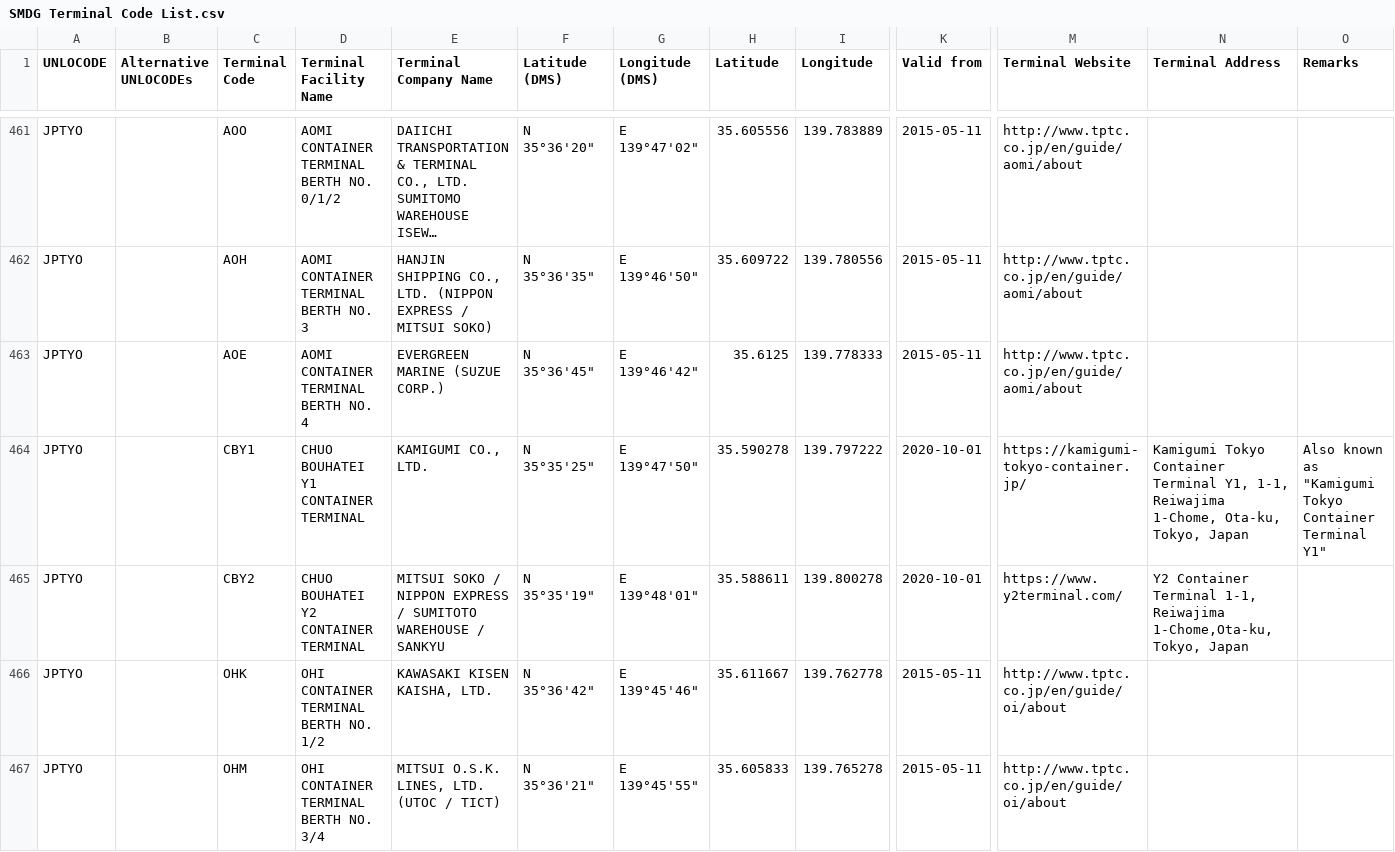
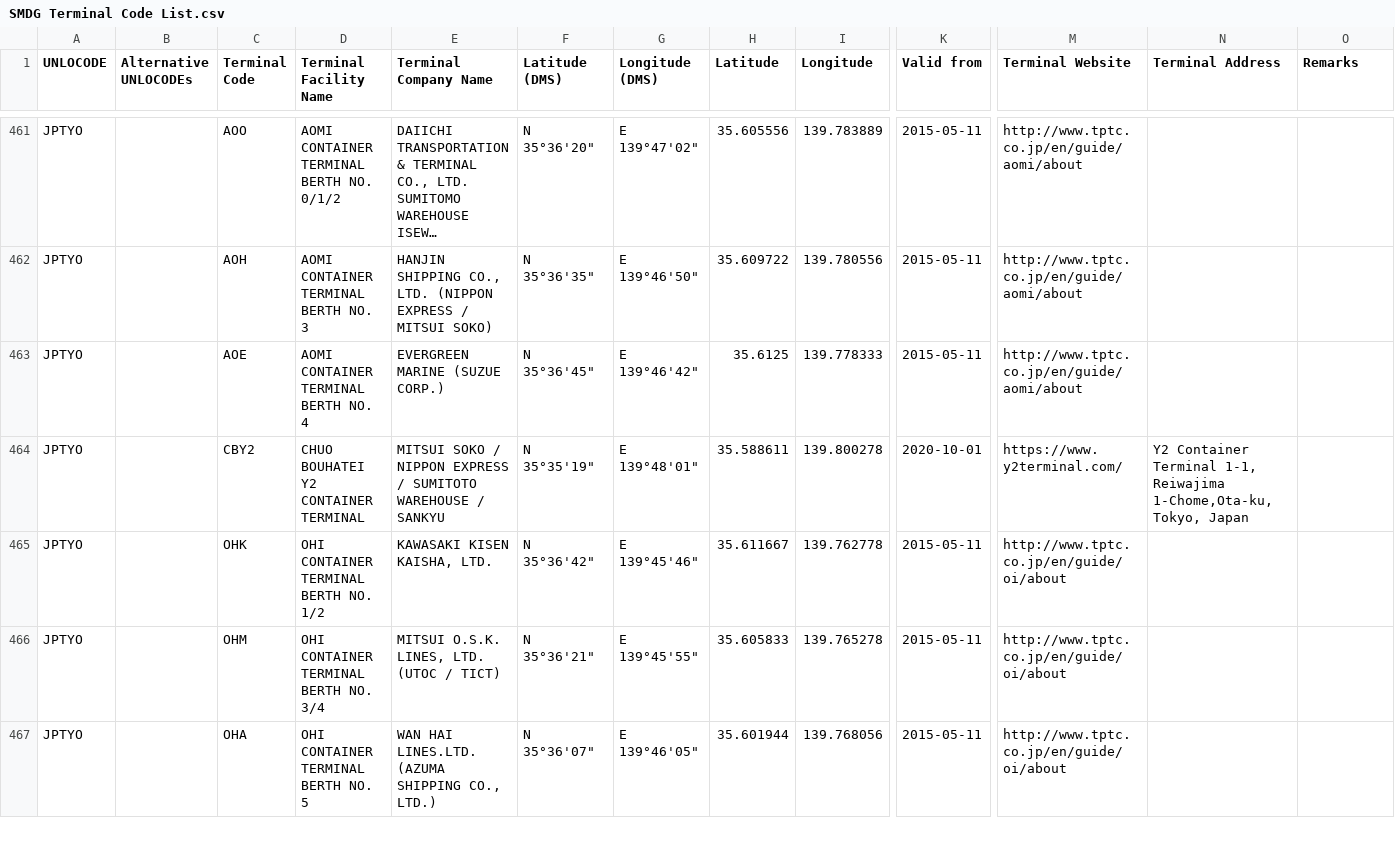
Before and after one commit to declanoconnor/Terminal-Code-List, a CSV file: SMDG Terminal Code List.csv, drawn as a sheet; only a part is shown, gaps mark what is left out; the shorter side is filled out with more unchanged rows; long unchanged cells end in …; rows hold the shown columns only; the diff names each change by its address in the sheet, - before the commit and + after, or states it on an @@ line.

Commit message:
Update SMDG Terminal Code List.csv

```diff
--- a/SMDG Terminal Code List.csv
+++ b/SMDG Terminal Code List.csv
-row 464: JPTYO |  | CBY1 | CHUO BOUHATEI Y1 CONTAINER TERMINAL | KAMIGUMI CO., LTD. | N 35°35'25" | E 139°47'50" | 35.590278 | 139.797222 | 2020-10-01 | https://kamigumi-tokyo-container.jp/ | Kamigumi Tokyo Container Terminal Y1, 1-1, Reiwajima 1-Chome, Ota-ku, Tokyo, Japan | Also known as "Kamigumi Tokyo Container Terminal Y1"
```
